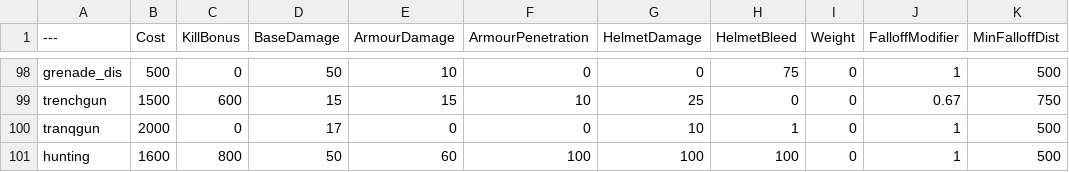
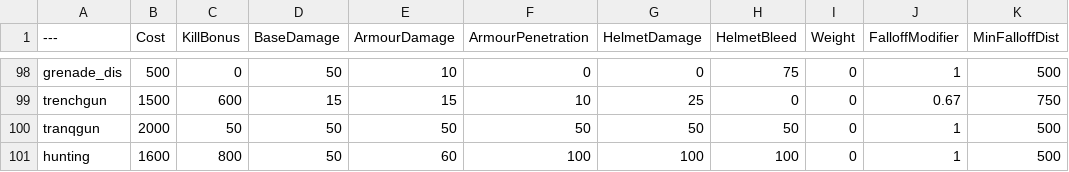
Before and after one commit to theonetruesatan/BalancingTable, a CSV file: BalancingTable.csv, drawn as a sheet; only a part is shown, gaps mark what is left out; the diff names each change by its address in the sheet, - before the commit and + after, or states it on an @@ line.

Commit message:
Update BalancingTable.csv

```diff
--- a/BalancingTable.csv
+++ b/BalancingTable.csv
-C100 (KillBonus): 0
+C100 (KillBonus): 50
-D100 (BaseDamage): 17
+D100 (BaseDamage): 50
-E100 (ArmourDamage): 0
+E100 (ArmourDamage): 50
-F100 (ArmourPenetration): 0
+F100 (ArmourPenetration): 50
-G100 (HelmetDamage): 10
+G100 (HelmetDamage): 50
-H100 (HelmetBleed): 1
+H100 (HelmetBleed): 50
```
